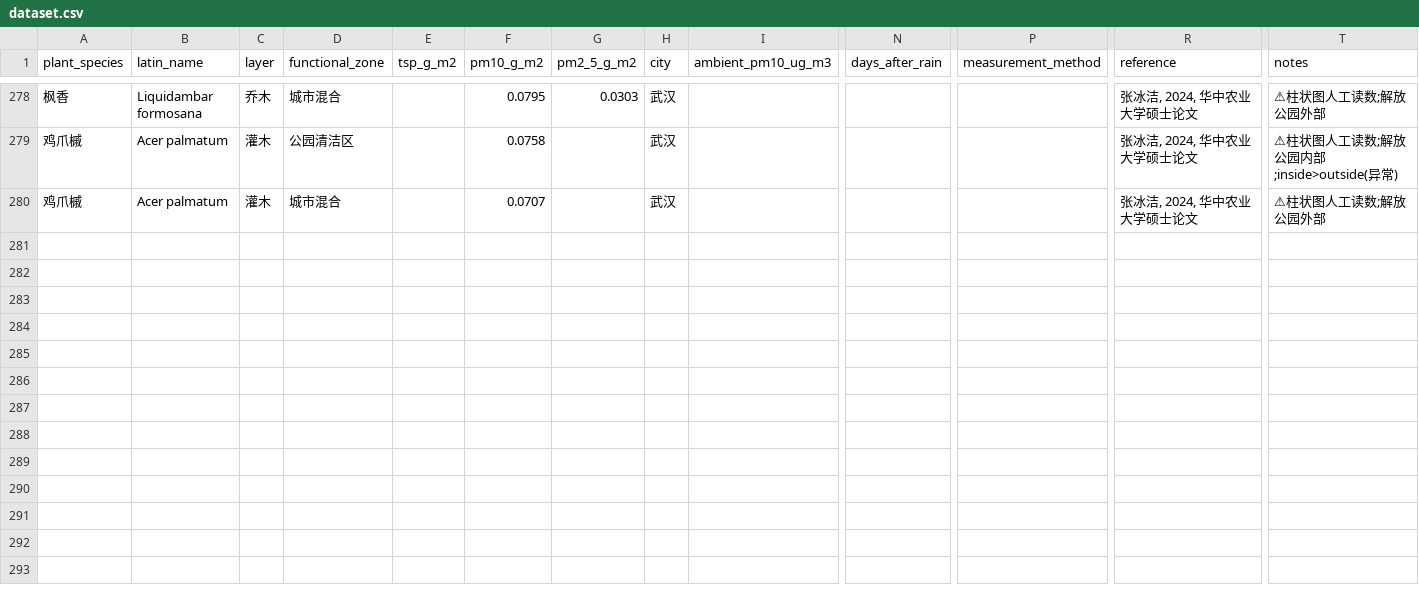
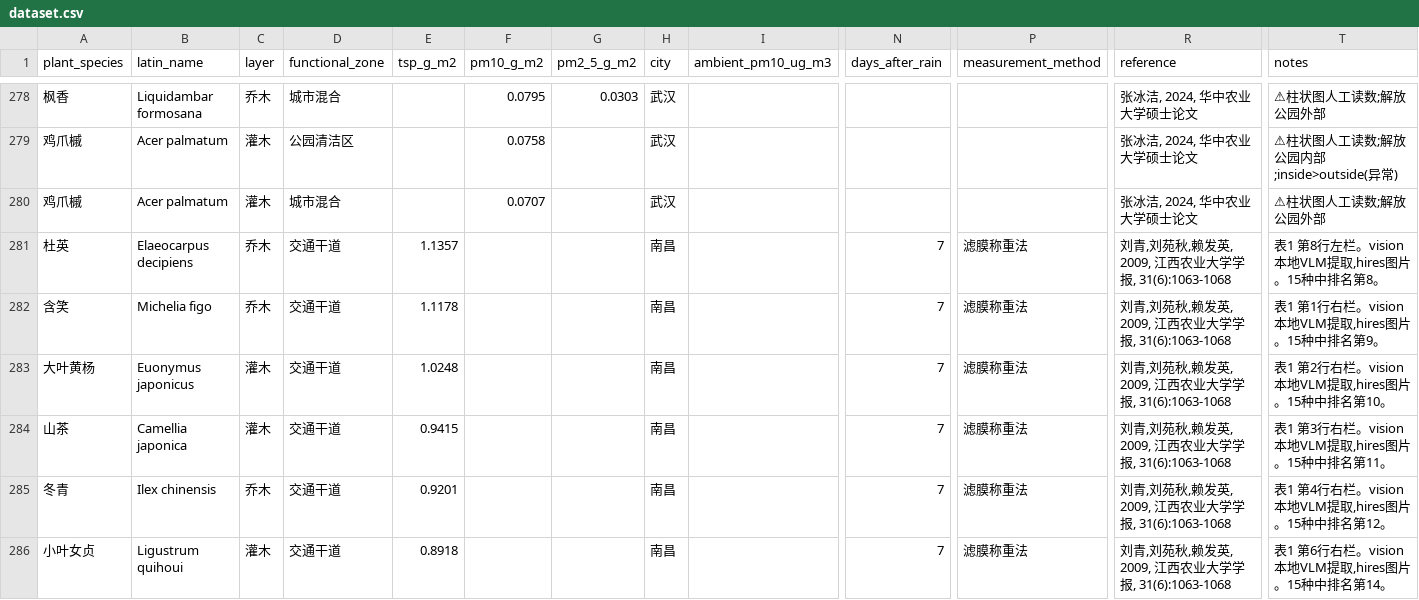
Before and after one commit to wyq135/plant-dust-retention, a CSV file: data/dataset.csv, drawn as a sheet; only a part is shown, gaps mark what is left out; rows hold the shown columns only; the diff names each change by its address in the sheet, - before the commit and + after, or states it on an @@ line.

```diff
--- a/data/dataset.csv
+++ b/data/dataset.csv
+row 281: 杜英 | Elaeocarpus decipiens | 乔木 | 交通干道 | 1.1357 |  |  | 南昌 |  | 7 | 滤膜称重法 | 刘青,刘苑秋,赖发英, 2009, 江西农业大学学报, 31(6):1063-1068 | 表1 第8行左栏。vision本地VLM提取,hires图片。15种中排名第8。
+row 282: 含笑 | Michelia figo | 乔木 | 交通干道 | 1.1178 |  |  | 南昌 |  | 7 | 滤膜称重法 | 刘青,刘苑秋,赖发英, 2009, 江西农业大学学报, 31(6):1063-1068 | 表1 第1行右栏。vision本地VLM提取,hires图片。15种中排名第9。
+row 283: 大叶黄杨 | Euonymus japonicus | 灌木 | 交通干道 | 1.0248 |  |  | 南昌 |  | 7 | 滤膜称重法 | 刘青,刘苑秋,赖发英, 2009, 江西农业大学学报, 31(6):1063-1068 | 表1 第2行右栏。vision本地VLM提取,hires图片。15种中排名第10。
+row 284: 山茶 | Camellia japonica | 灌木 | 交通干道 | 0.9415 |  |  | 南昌 |  | 7 | 滤膜称重法 | 刘青,刘苑秋,赖发英, 2009, 江西农业大学学报, 31(6):1063-1068 | 表1 第3行右栏。vision本地VLM提取,hires图片。15种中排名第11。
+row 285: 冬青 | Ilex chinensis | 乔木 | 交通干道 | 0.9201 |  |  | 南昌 |  | 7 | 滤膜称重法 | 刘青,刘苑秋,赖发英, 2009, 江西农业大学学报, 31(6):1063-1068 | 表1 第4行右栏。vision本地VLM提取,hires图片。15种中排名第12。
+row 286: 小叶女贞 | Ligustrum quihoui | 灌木 | 交通干道 | 0.8918 |  |  | 南昌 |  | 7 | 滤膜称重法 | 刘青,刘苑秋,赖发英, 2009, 江西农业大学学报, 31(6):1063-1068 | 表1 第6行右栏。vision本地VLM提取,hires图片。15种中排名第14。
```
Also changed, not shown: 3 other files.
